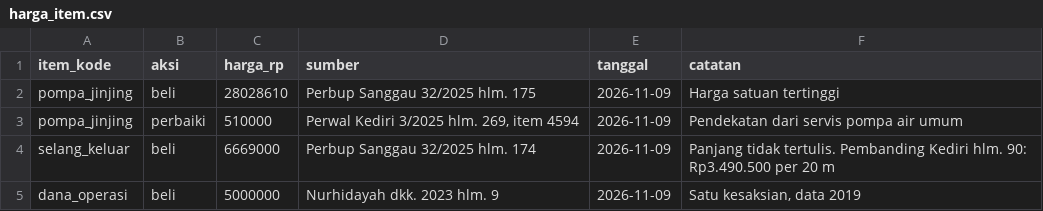
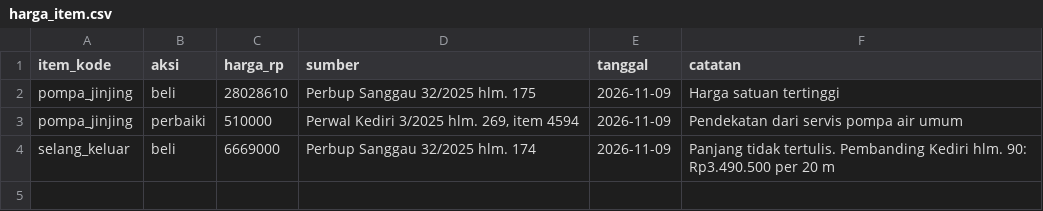
Before and after one commit to Faiz7557/LogicodixIRIS, a CSV file: data/manual/harga_item.csv, drawn as a sheet.

```diff
--- a/data/manual/harga_item.csv
+++ b/data/manual/harga_item.csv
@@ -4,2 +4 @@ pompa_jinjing,perbaiki,510000,"Perwal Kediri 3/2025 hlm. 269, item 4594",2026-11
 selang_keluar,beli,6669000,Perbup Sanggau 32/2025 hlm. 174,2026-11-09,Panjang tidak tertulis. Pembanding Kediri hlm. 90: Rp3.490.500 per 20 m
-dana_operasi,beli,5000000,Nurhidayah dkk. 2023 hlm. 9,2026-11-09,"Satu kesaksian, data 2019"
```
Also changed, not shown: data/manual/dq_issue.csv, data/manual/katalog_item.csv, 40 other files.
